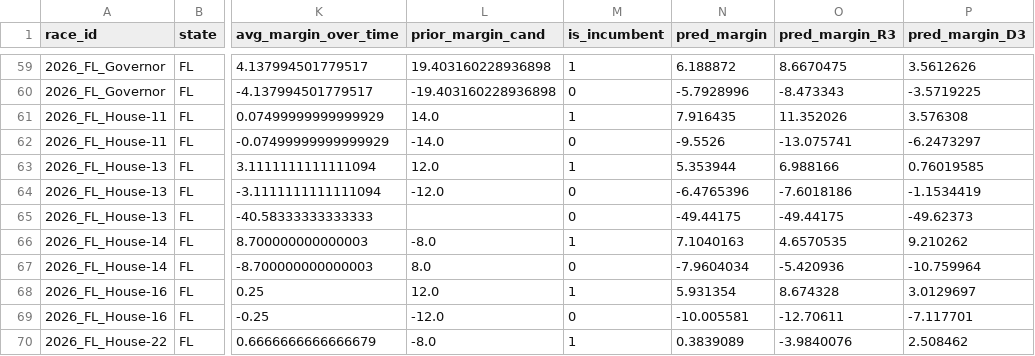
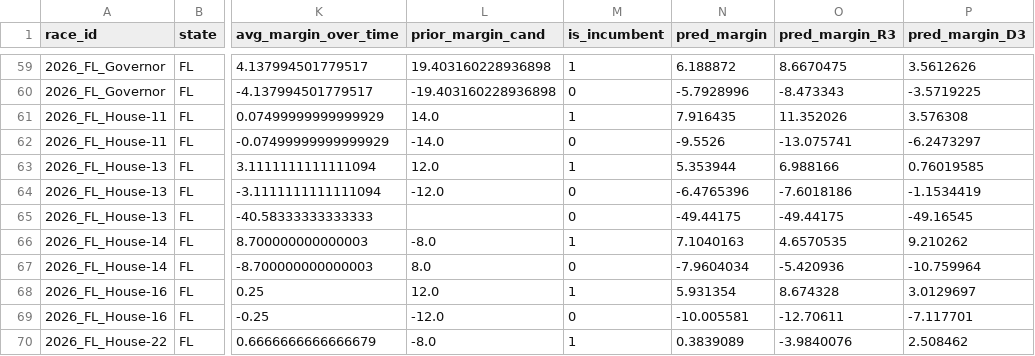
Before and after one commit to pjmerica/polling-agg-2026, a CSV file: data/processed/model_margin_predictions_2026.csv, drawn as a sheet; only a part is shown, gaps mark what is left out; the diff names each change by its address in the sheet, - before the commit and + after, or states it on an @@ line.

```diff
--- a/data/processed/model_margin_predictions_2026.csv
+++ b/data/processed/model_margin_predictions_2026.csv
-P65 (pred_margin_D3): -49.62373
+P65 (pred_margin_D3): -49.16545
```
Also changed, not shown: data/processed/model_primary_predictions_2026.csv, 9 other files.
